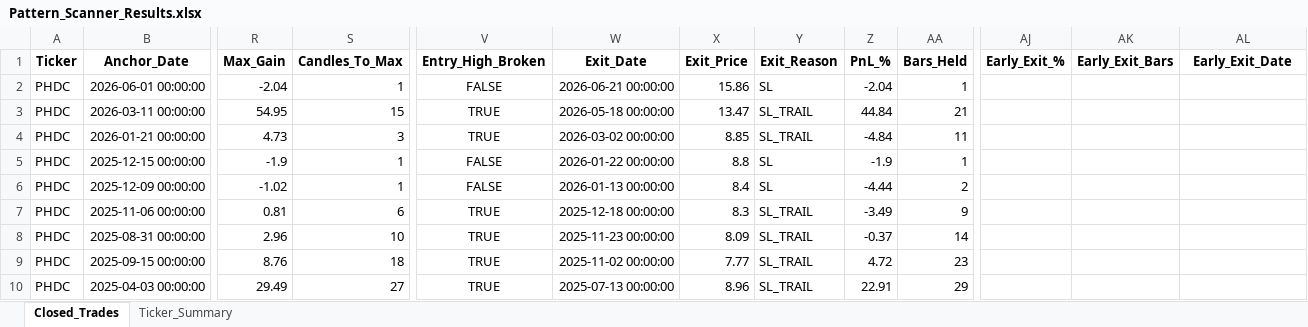
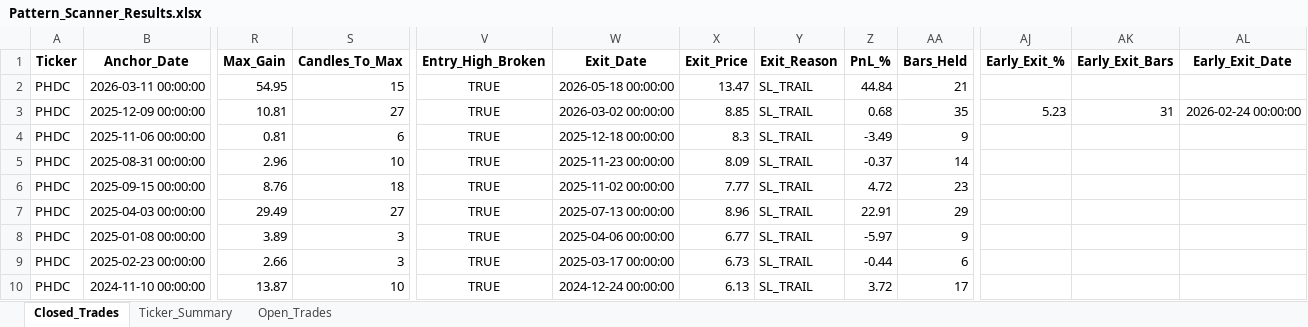
Before and after one commit to vancedmazen-art/stock_dashboard, an Excel workbook: Pattern_Scanner_Results.xlsx, sheet Closed_Trades, drawn as a sheet; only a part is shown, gaps mark what is left out; the shorter side is filled out with more unchanged rows; values as stored, in another font and other column widths than the file's, no borders; removed rows and columns are numbered as before the commit, all else as after; rows hold the shown columns only; the diff covers the shown part only; the diff names each change by its address in the sheet, - before the commit and + after, or states it on an @@ line.

```diff
--- a/Pattern_Scanner_Results.xlsx (sheet Closed_Trades)
+++ b/Pattern_Scanner_Results.xlsx (sheet Closed_Trades)
+sheet tab: Open_Trades
-row 2: PHDC | 2026-06-01 00:00:00 | -2.04 | 1 | FALSE | 2026-06-21 00:00:00 | 15.86 | SL | -2.04 | 1
-row 4: PHDC | 2026-01-21 00:00:00 | 4.73 | 3 | TRUE | 2026-03-02 00:00:00 | 8.85 | SL_TRAIL | -4.84 | 11
-row 5: PHDC | 2025-12-15 00:00:00 | -1.9 | 1 | FALSE | 2026-01-22 00:00:00 | 8.8 | SL | -1.9 | 1
-R3 (Max_Gain): -1.02
+R3 (Max_Gain): 10.81
-S3 (Candles_To_Max): 1
+S3 (Candles_To_Max): 27
-V3 (Entry_High_Broken): FALSE
+V3 (Entry_High_Broken): TRUE
-W3 (Exit_Date): 2026-01-13 00:00:00
+W3 (Exit_Date): 2026-03-02 00:00:00
-X3 (Exit_Price): 8.4
+X3 (Exit_Price): 8.85
-Y3 (Exit_Reason): SL
+Y3 (Exit_Reason): SL_TRAIL
-Z3 (PnL_%): -4.44
+Z3 (PnL_%): 0.68
-AA3 (Bars_Held): 2
+AA3 (Bars_Held): 35
-AJ3 (Early_Exit_%): (empty)
+AJ3 (Early_Exit_%): 5.23
-AK3 (Early_Exit_Bars): (empty)
+AK3 (Early_Exit_Bars): 31
-AL3 (Early_Exit_Date): (empty)
+AL3 (Early_Exit_Date): 2026-02-24 00:00:00
```
Also changed, not shown: 3 removed rows and 39 edited cells elsewhere in this sheet, sheet Ticker_Summary.
